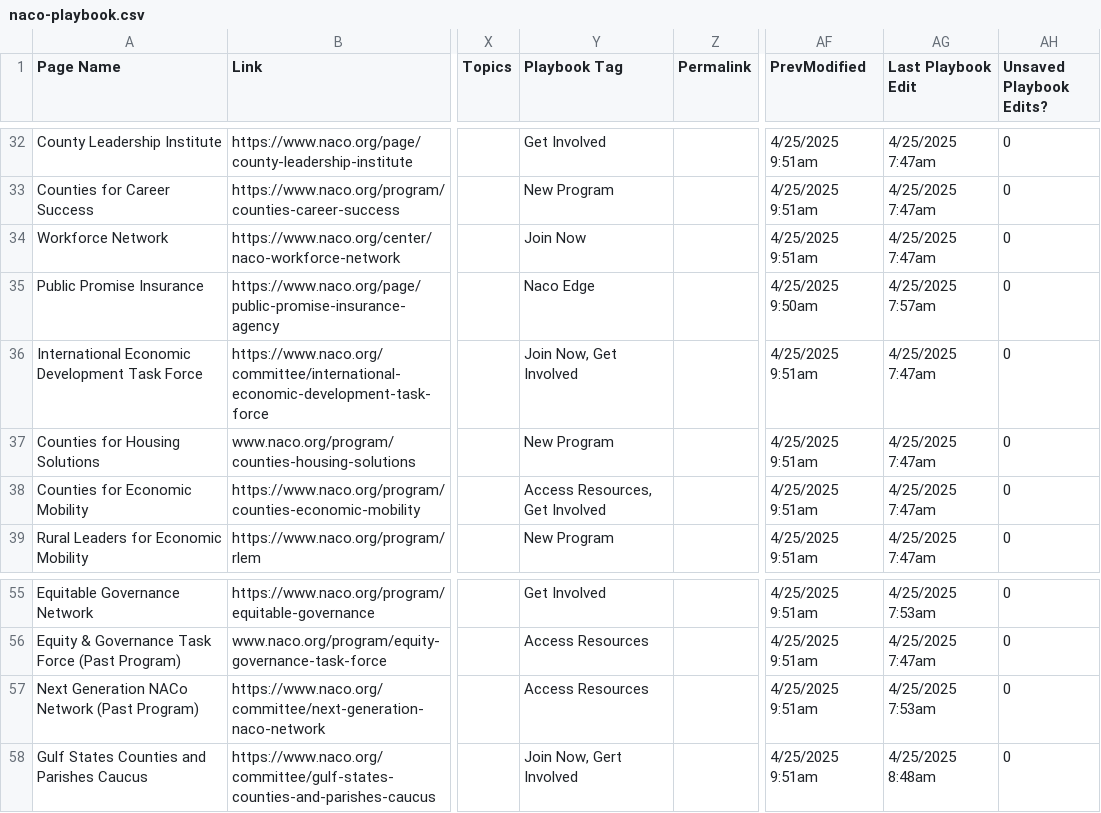
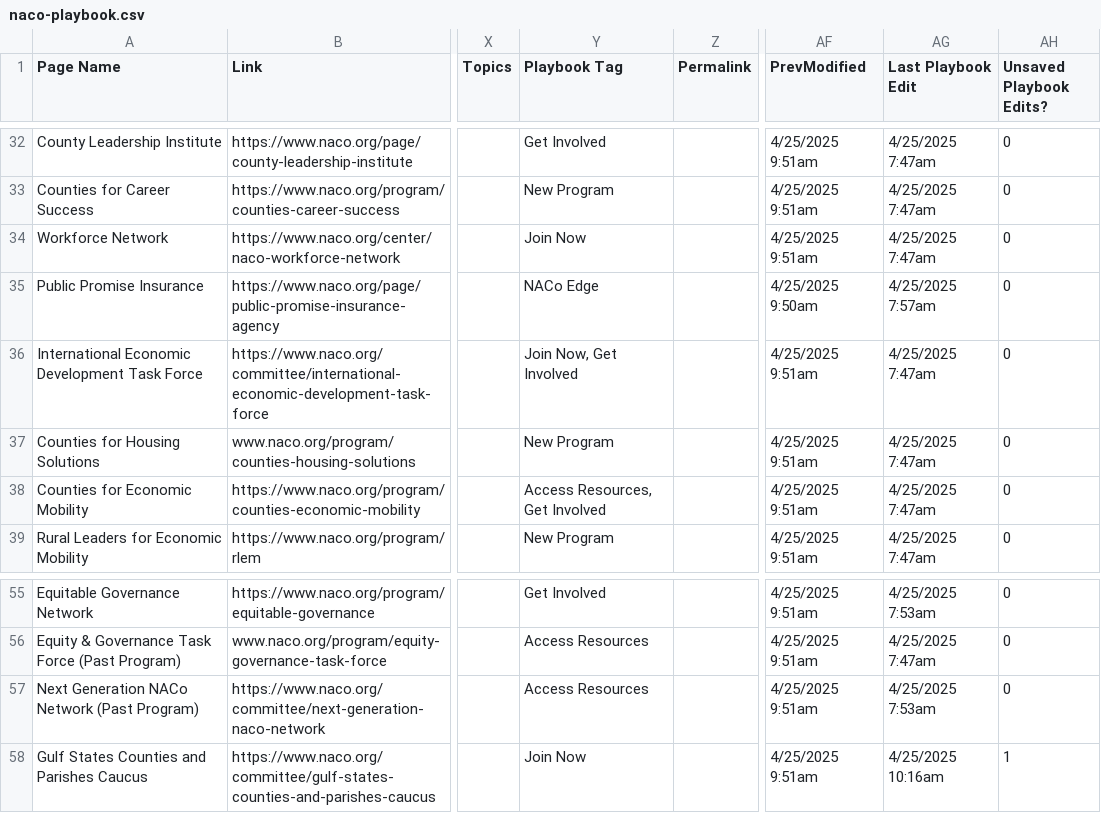
Before and after one commit to NACoDigTeam/naco-tables, a CSV file: naco-playbook.csv, drawn as a sheet; only a part is shown, gaps mark what is left out; the diff names each change by its address in the sheet, - before the commit and + after, or states it on an @@ line.

Commit message:
Update CSV from Airtable automation

```diff
--- a/naco-playbook.csv
+++ b/naco-playbook.csv
-Y35 (Playbook Tag): Naco Edge
+Y35 (Playbook Tag): NACo Edge
-Y58 (Playbook Tag): Join Now, Gert Involved
+Y58 (Playbook Tag): Join Now
-AG58 (Last Playbook Edit): 4/25/2025 8:48am
+AG58 (Last Playbook Edit): 4/25/2025 10:16am
-AH58 (Unsaved Playbook Edits?): 0
+AH58 (Unsaved Playbook Edits?): 1
```
